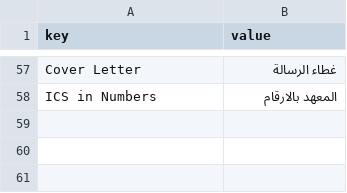
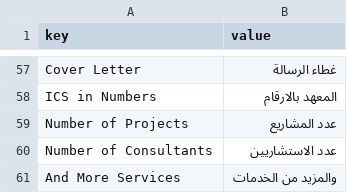
Before and after one commit to Ujjwal-Aggrawal2279/IAU, a CSV file: iau/translations/ar.csv, drawn as a sheet; only a part is shown, gaps mark what is left out; the diff names each change by its address in the sheet, - before the commit and + after, or states it on an @@ line.

Commit message:
added ICS in Numbers section in homepage

```diff
--- a/iau/translations/ar.csv
+++ b/iau/translations/ar.csv
+row 59: Number of Projects | عدد المشاريع
+row 60: Number of Consultants | عدد الاستشاريين
+row 61: And More Services | والمزيد من الخدمات
```
Also changed, not shown: 2 other files.
